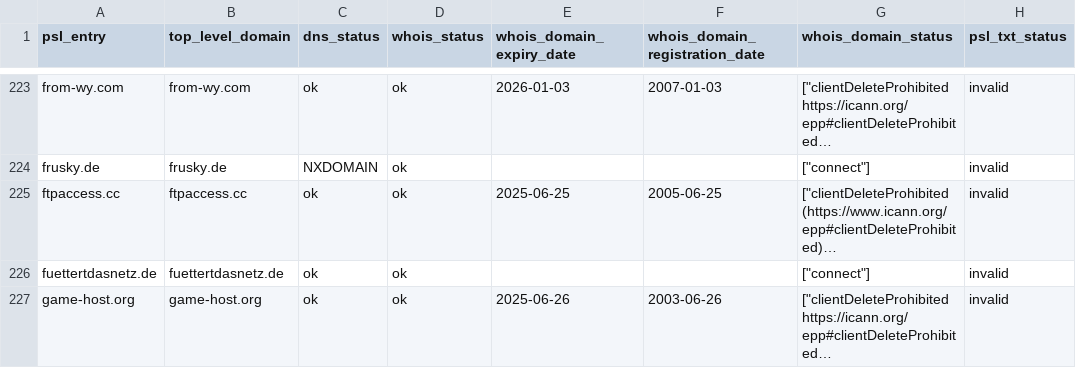
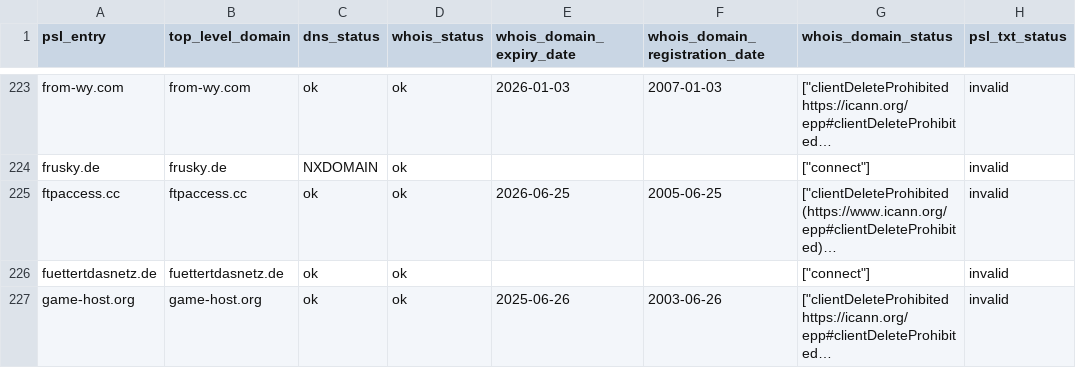
Before and after one commit to groundcat/PSL-private-domains-checker, a CSV file: data/missing_psl_txt.csv, drawn as a sheet; only a part is shown, gaps mark what is left out; long unchanged cells end in …; the diff covers the shown part only; the diff names each change by its address in the sheet, - before the commit and + after, or states it on an @@ line.

```diff
--- a/data/missing_psl_txt.csv
+++ b/data/missing_psl_txt.csv
-E225 (whois_domain_expiry_date): 2025-06-25
+E225 (whois_domain_expiry_date): 2026-06-25
```
Also changed, not shown: 3 added rows and 6 edited cells elsewhere in this file, data/all.csv, data/expiry_less_than_2yrs.csv, 2 other files.
